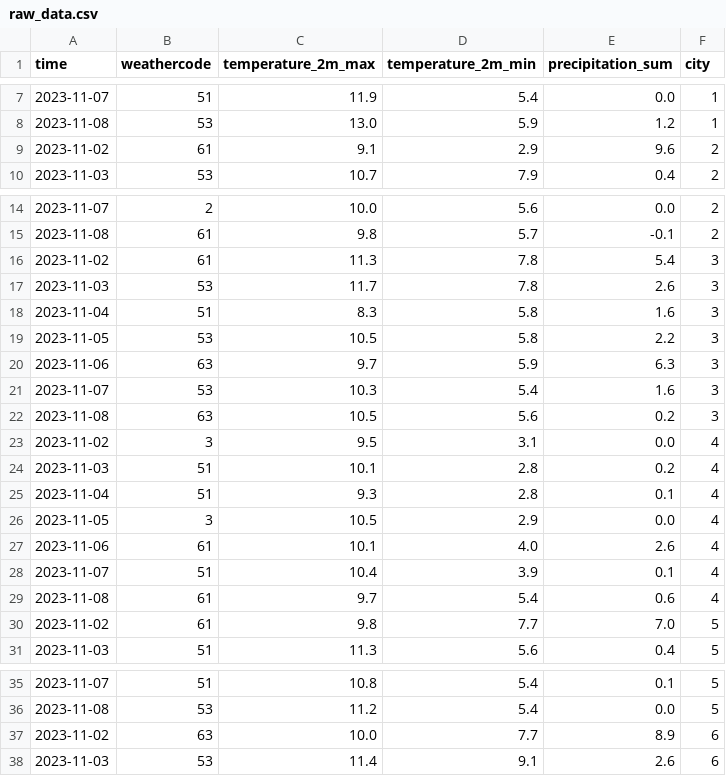
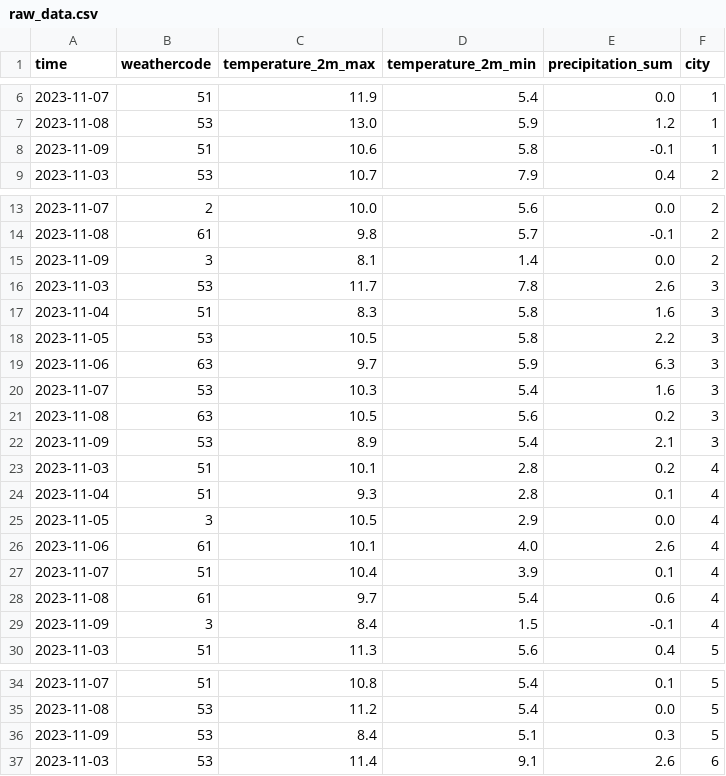
Before and after one commit to Orestas41/weather-prediction-ml-pipeline, a CSV file: data/raw_data.csv, drawn as a sheet; only a part is shown, gaps mark what is left out; removed rows and columns are numbered as before the commit, all else as after; the diff covers the shown part only; the diff names each change by its address in the sheet, - before the commit and + after, or states it on an @@ line.

```diff
--- a/data/raw_data.csv
+++ b/data/raw_data.csv
-row 9: 2023-11-02 | 61 | 9.1 | 2.9 | 9.6 | 2
+row 8: 2023-11-09 | 51 | 10.6 | 5.8 | -0.1 | 1
-row 16: 2023-11-02 | 61 | 11.3 | 7.8 | 5.4 | 3
+row 15: 2023-11-09 | 3 | 8.1 | 1.4 | 0.0 | 2
-row 23: 2023-11-02 | 3 | 9.5 | 3.1 | 0.0 | 4
+row 22: 2023-11-09 | 53 | 8.9 | 5.4 | 2.1 | 3
-row 30: 2023-11-02 | 61 | 9.8 | 7.7 | 7.0 | 5
+row 29: 2023-11-09 | 3 | 8.4 | 1.5 | -0.1 | 4
-row 37: 2023-11-02 | 63 | 10.0 | 7.7 | 8.9 | 6
+row 36: 2023-11-09 | 53 | 8.4 | 5.1 | 0.3 | 5
```
Also changed, not shown: 5 added rows and 5 removed rows elsewhere in this file, data/test.csv, data/training_data.csv, 22 other files.
